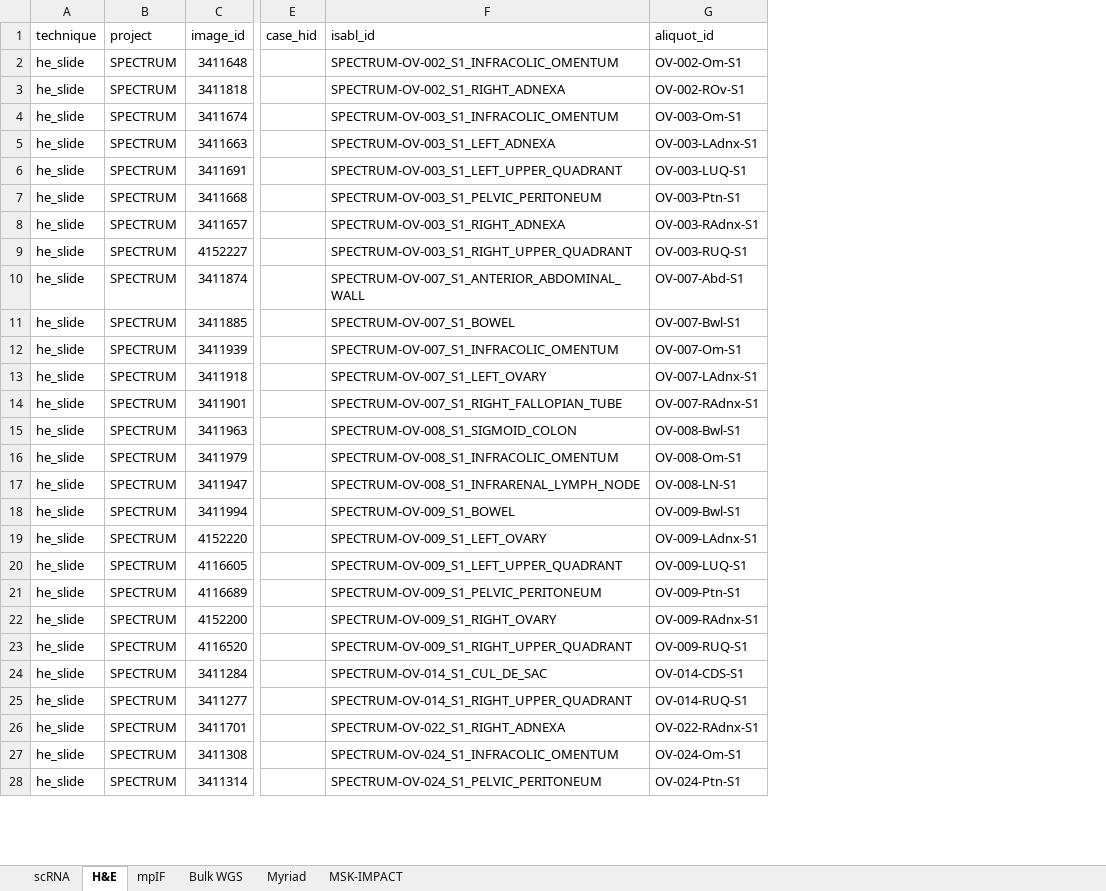
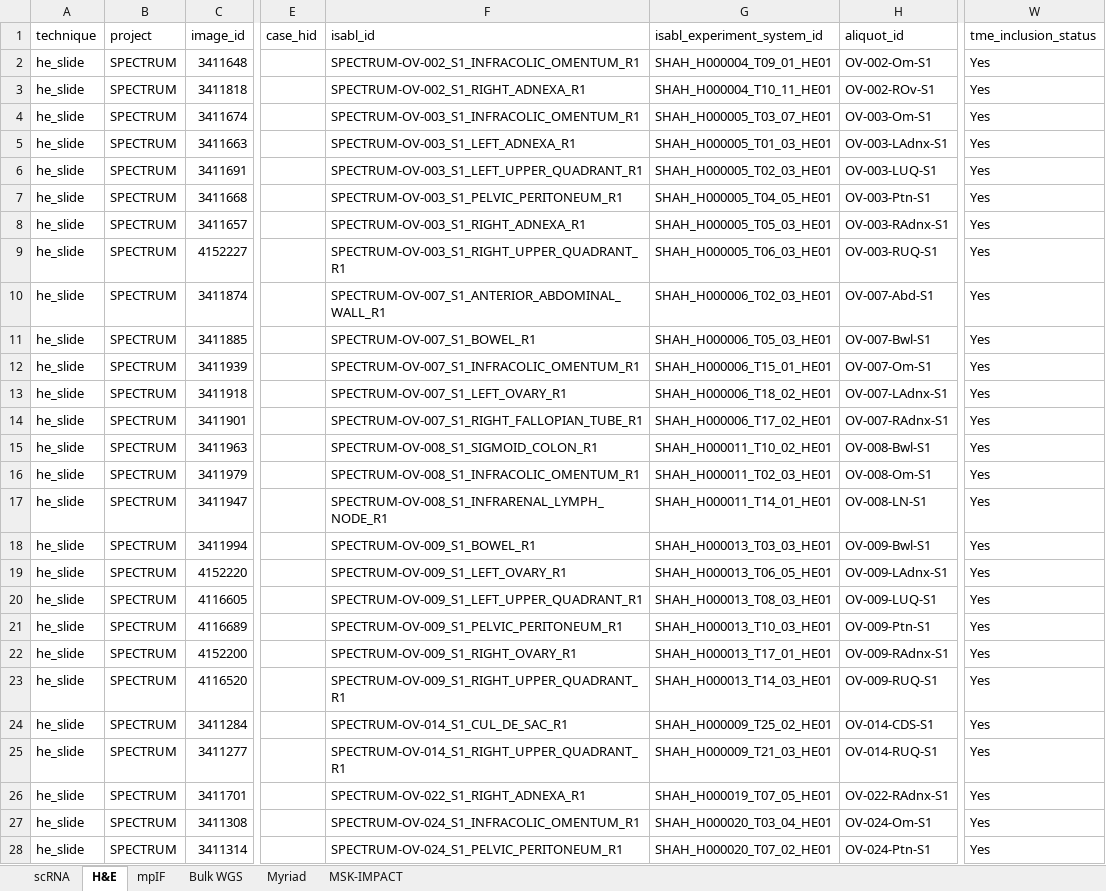
Before and after one commit to shahcompbio/spectrum-tme, an Excel workbook: tables/sample_metadata.xlsx, sheet H&E, drawn as a sheet; only a part is shown, gaps mark what is left out; values as stored, in another font and other column widths than the file's, no borders; the diff covers the shown part only; the diff names each change by its address in the sheet, - before the commit and + after, or states it on an @@ line.

Commit message:
Add Isabl experiment system IDs to supplemental table

```diff
--- a/tables/sample_metadata.xlsx (sheet H&E)
+++ b/tables/sample_metadata.xlsx (sheet H&E)
+column G (isabl_experiment_system_id), rows 2-28: SHAH_H000004_T09_01_HE01 | SHAH_H000004_T10_11_HE01 | SHAH_H000005_T03_07_HE01 | SHAH_H000005_T01_03_HE01 | SHAH_H000005_T02_03_HE01 | SHAH_H000005_T04_05_HE01 | SHAH_H000005_T05_03_HE01 | SHAH_H000005_T06_03_HE01 | SHAH_H000006_T02_03_HE01 | SHAH_H000006_T05_03_HE01 | SHAH_H000006_T15_01_HE01 | SHAH_H000006_T18_02_HE01 | SHAH_H000006_T17_02_HE01 | SHAH_H000011_T10_02_HE01 | SHAH_H000011_T02_03_HE01 | SHAH_H000011_T14_01_HE01 | SHAH_H000013_T03_03_HE01 | SHAH_H000013_T06_05_HE01 | SHAH_H000013_T08_03_HE01 | SHAH_H000013_T10_03_HE01 | SHAH_H000013_T17_01_HE01 | SHAH_H000013_T14_03_HE01 | SHAH_H000009_T25_02_HE01 | SHAH_H000009_T21_03_HE01 | SHAH_H000019_T07_05_HE01 | SHAH_H000020_T03_04_HE01 | SHAH_H000020_T07_02_HE01
+column W (tme_inclusion_status), rows 2-28: all Yes
-F2 (isabl_id): SPECTRUM-OV-002_S1_INFRACOLIC_OMENTUM
+F2 (isabl_id): SPECTRUM-OV-002_S1_INFRACOLIC_OMENTUM_R1
-F3 (isabl_id): SPECTRUM-OV-002_S1_RIGHT_ADNEXA
+F3 (isabl_id): SPECTRUM-OV-002_S1_RIGHT_ADNEXA_R1
-F4 (isabl_id): SPECTRUM-OV-003_S1_INFRACOLIC_OMENTUM
+F4 (isabl_id): SPECTRUM-OV-003_S1_INFRACOLIC_OMENTUM_R1
-F5 (isabl_id): SPECTRUM-OV-003_S1_LEFT_ADNEXA
+F5 (isabl_id): SPECTRUM-OV-003_S1_LEFT_ADNEXA_R1
-F6 (isabl_id): SPECTRUM-OV-003_S1_LEFT_UPPER_QUADRANT
+F6 (isabl_id): SPECTRUM-OV-003_S1_LEFT_UPPER_QUADRANT_R1
-F7 (isabl_id): SPECTRUM-OV-003_S1_PELVIC_PERITONEUM
+F7 (isabl_id): SPECTRUM-OV-003_S1_PELVIC_PERITONEUM_R1
-F8 (isabl_id): SPECTRUM-OV-003_S1_RIGHT_ADNEXA
+F8 (isabl_id): SPECTRUM-OV-003_S1_RIGHT_ADNEXA_R1
-F9 (isabl_id): SPECTRUM-OV-003_S1_RIGHT_UPPER_QUADRANT
+F9 (isabl_id): SPECTRUM-OV-003_S1_RIGHT_UPPER_QUADRANT_R1
-F10 (isabl_id): SPECTRUM-OV-007_S1_ANTERIOR_ABDOMINAL_WALL
+F10 (isabl_id): SPECTRUM-OV-007_S1_ANTERIOR_ABDOMINAL_WALL_R1
-F11 (isabl_id): SPECTRUM-OV-007_S1_BOWEL
+F11 (isabl_id): SPECTRUM-OV-007_S1_BOWEL_R1
-F12 (isabl_id): SPECTRUM-OV-007_S1_INFRACOLIC_OMENTUM
+F12 (isabl_id): SPECTRUM-OV-007_S1_INFRACOLIC_OMENTUM_R1
-F13 (isabl_id): SPECTRUM-OV-007_S1_LEFT_OVARY
+F13 (isabl_id): SPECTRUM-OV-007_S1_LEFT_OVARY_R1
-F14 (isabl_id): SPECTRUM-OV-007_S1_RIGHT_FALLOPIAN_TUBE
+F14 (isabl_id): SPECTRUM-OV-007_S1_RIGHT_FALLOPIAN_TUBE_R1
-F15 (isabl_id): SPECTRUM-OV-008_S1_SIGMOID_COLON
+F15 (isabl_id): SPECTRUM-OV-008_S1_SIGMOID_COLON_R1
-F16 (isabl_id): SPECTRUM-OV-008_S1_INFRACOLIC_OMENTUM
+F16 (isabl_id): SPECTRUM-OV-008_S1_INFRACOLIC_OMENTUM_R1
-F17 (isabl_id): SPECTRUM-OV-008_S1_INFRARENAL_LYMPH_NODE
+F17 (isabl_id): SPECTRUM-OV-008_S1_INFRARENAL_LYMPH_NODE_R1
-F18 (isabl_id): SPECTRUM-OV-009_S1_BOWEL
+F18 (isabl_id): SPECTRUM-OV-009_S1_BOWEL_R1
-F19 (isabl_id): SPECTRUM-OV-009_S1_LEFT_OVARY
+F19 (isabl_id): SPECTRUM-OV-009_S1_LEFT_OVARY_R1
-F20 (isabl_id): SPECTRUM-OV-009_S1_LEFT_UPPER_QUADRANT
+F20 (isabl_id): SPECTRUM-OV-009_S1_LEFT_UPPER_QUADRANT_R1
-F21 (isabl_id): SPECTRUM-OV-009_S1_PELVIC_PERITONEUM
+F21 (isabl_id): SPECTRUM-OV-009_S1_PELVIC_PERITONEUM_R1
-F22 (isabl_id): SPECTRUM-OV-009_S1_RIGHT_OVARY
+F22 (isabl_id): SPECTRUM-OV-009_S1_RIGHT_OVARY_R1
-F23 (isabl_id): SPECTRUM-OV-009_S1_RIGHT_UPPER_QUADRANT
+F23 (isabl_id): SPECTRUM-OV-009_S1_RIGHT_UPPER_QUADRANT_R1
-F24 (isabl_id): SPECTRUM-OV-014_S1_CUL_DE_SAC
+F24 (isabl_id): SPECTRUM-OV-014_S1_CUL_DE_SAC_R1
-F25 (isabl_id): SPECTRUM-OV-014_S1_RIGHT_UPPER_QUADRANT
+F25 (isabl_id): SPECTRUM-OV-014_S1_RIGHT_UPPER_QUADRANT_R1
-F26 (isabl_id): SPECTRUM-OV-022_S1_RIGHT_ADNEXA
+F26 (isabl_id): SPECTRUM-OV-022_S1_RIGHT_ADNEXA_R1
-F27 (isabl_id): SPECTRUM-OV-024_S1_INFRACOLIC_OMENTUM
+F27 (isabl_id): SPECTRUM-OV-024_S1_INFRACOLIC_OMENTUM_R1
-F28 (isabl_id): SPECTRUM-OV-024_S1_PELVIC_PERITONEUM
+F28 (isabl_id): SPECTRUM-OV-024_S1_PELVIC_PERITONEUM_R1
```
Also changed, not shown: 1 added row and 118 edited cells elsewhere in this sheet, sheet mpIF, sheet scRNA, sheet Bulk WGS, sheet Myriad, sheet MSK-IMPACT.
